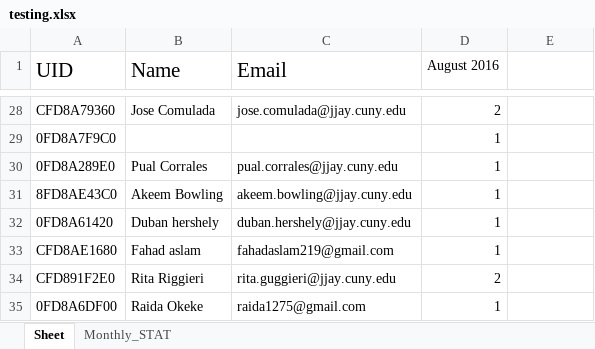
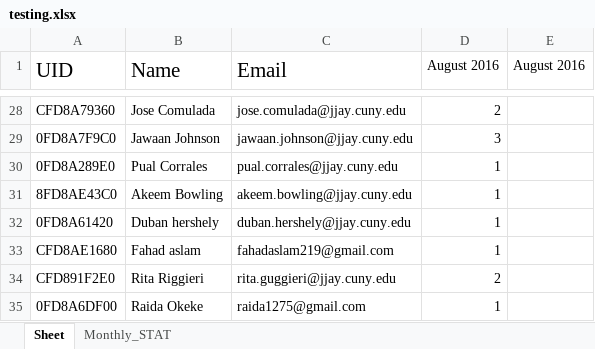
Before and after one commit to learnForMe/summer_project, an Excel workbook: testing.xlsx, sheet Sheet, drawn as a sheet; only a part is shown, gaps mark what is left out; values as stored, in another font and other column widths than the file's, no borders; the diff covers the shown part only; the diff names each change by its address in the sheet, - before the commit and + after, or states it on an @@ line.

```diff
--- a/testing.xlsx (sheet Sheet)
+++ b/testing.xlsx (sheet Sheet)
-E1: (empty)
+E1: August 2016
-B29 (Name): (empty)
+B29 (Name): Jawaan Johnson
-C29 (Email): (empty)
+C29 (Email): jawaan.johnson@jjay.cuny.edu
-D29 (August 2016): 1
+D29 (August 2016): 3
```
Also changed, not shown: 44 added rows and 34 edited cells elsewhere in this sheet, sheet Monthly_STAT, 35 other files.
